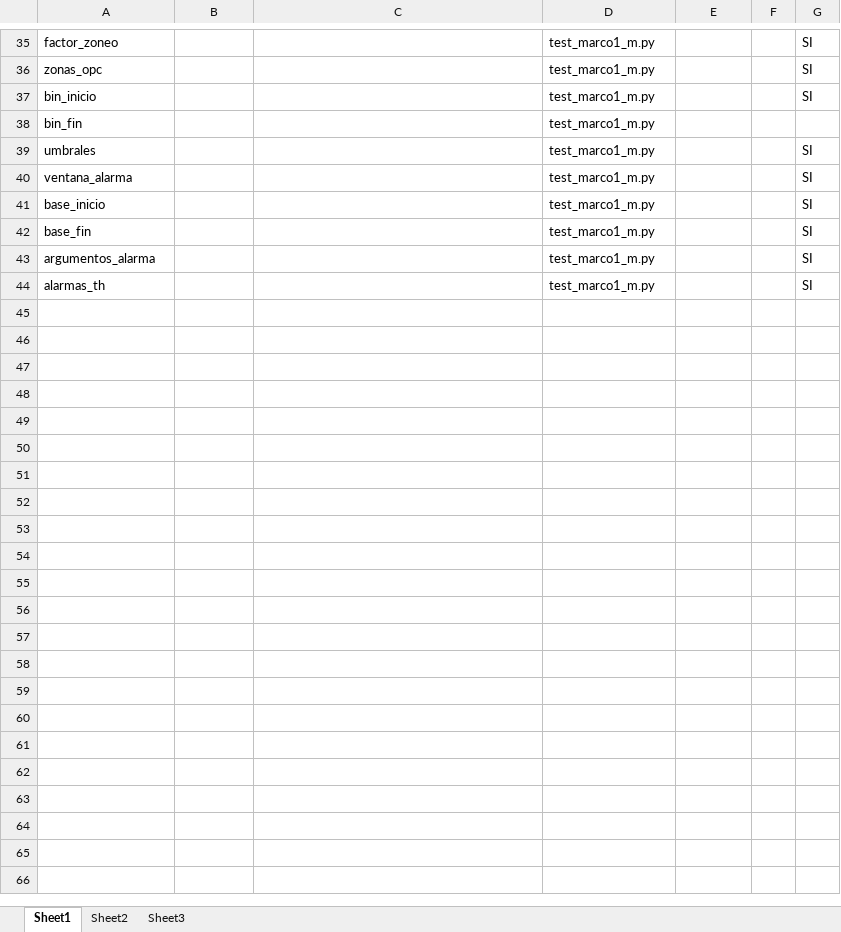
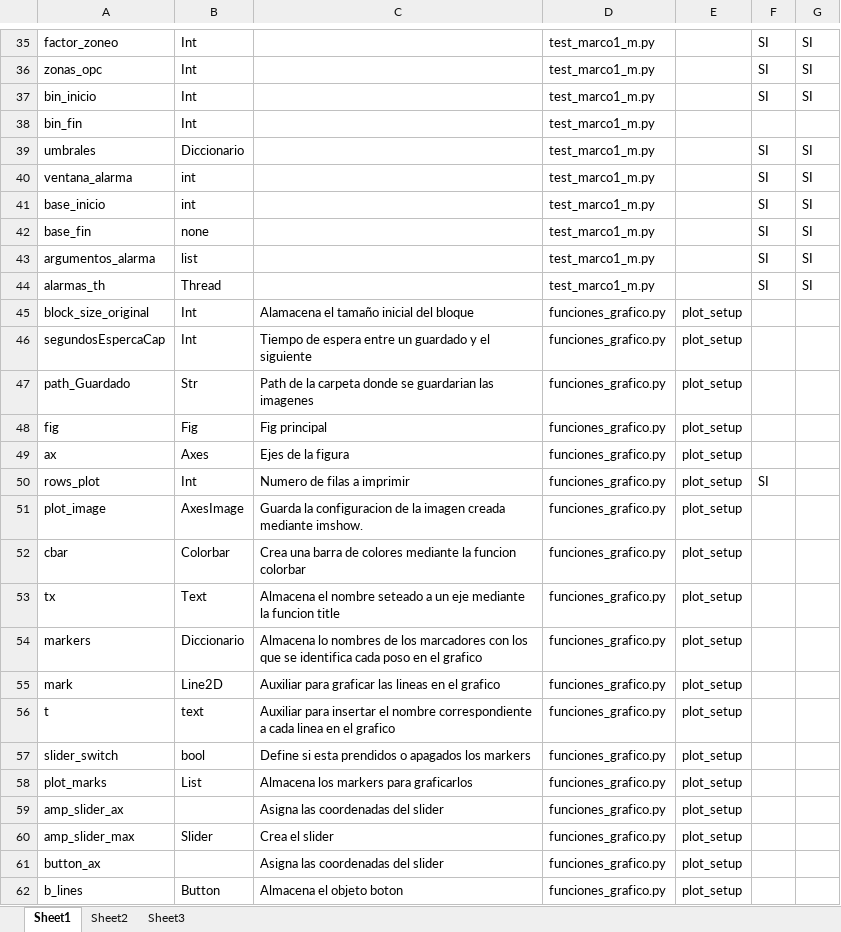
Before and after one commit to mvt-lsf/RADAS, an Excel workbook: Documentacion/Diccionario de datos.xlsx, sheet Sheet1, drawn as a sheet; only a part is shown, gaps mark what is left out; values as stored, in another font and other column widths than the file's, no cell formats; the diff covers the shown part only; the diff names each change by its address in the sheet, - before the commit and + after, or states it on an @@ line.

Commit message:
Update diccionario grafico

```diff
--- a/Documentacion/Diccionario de datos.xlsx (sheet Sheet1)
+++ b/Documentacion/Diccionario de datos.xlsx (sheet Sheet1)
-B35:B38: (empty)
+B35:B38: Int
-F35:F37: (empty)
+F35:F37: SI
-B39: (empty)
+B39: Diccionario
-F39:F44: (empty)
+F39:F44: SI
-B40:B41: (empty)
+B40:B41: int
-B42: (empty)
+B42: none
-B43: (empty)
+B43: list
-B44: (empty)
+B44: Thread
+row 45: block_size_original | Int | Alamacena el tamaño inicial del bloque | funciones_grafico.py | plot_setup
+row 46: segundosEspercaCap | Int | Tiempo de espera entre un guardado y el siguiente | funciones_grafico.py | plot_setup
+row 47: path_Guardado | Str | Path de la carpeta donde se guardarian las imagenes | funciones_grafico.py | plot_setup
+row 48: fig | Fig | Fig principal | funciones_grafico.py | plot_setup
+row 49: ax | Axes | Ejes de la figura | funciones_grafico.py | plot_setup
+row 50: rows_plot | Int | Numero de filas a imprimir | funciones_grafico.py | plot_setup | SI
+row 51: plot_image | AxesImage | Guarda la configuracion de la imagen creada mediante imshow. | funciones_grafico.py | plot_setup
+row 52: cbar | Colorbar | Crea una barra de colores mediante la funcion colorbar | funciones_grafico.py | plot_setup
+row 53: tx | Text | Almacena el nombre seteado a un eje mediante la funcion title | funciones_grafico.py | plot_setup
+row 54: markers | Diccionario | Almacena lo nombres de los marcadores con los que se identifica cada poso en el grafico | funciones_grafico.py | plot_setup
+row 55: mark | Line2D | Auxiliar para graficar las lineas en el grafico | funciones_grafico.py | plot_setup
+row 56: t | text | Auxiliar para insertar el nombre correspondiente a cada linea en el grafico | funciones_grafico.py | plot_setup
+row 57: slider_switch | bool | Define si esta prendidos o apagados los markers | funciones_grafico.py | plot_setup
+row 58: plot_marks | List | Almacena los markers para graficarlos | funciones_grafico.py | plot_setup
+row 59: amp_slider_ax |  | Asigna las coordenadas del slider | funciones_grafico.py | plot_setup
+row 60: amp_slider_max | Slider | Crea el slider | funciones_grafico.py | plot_setup
+row 61: button_ax |  | Asigna las coordenadas del slider | funciones_grafico.py | plot_setup
+row 62: b_lines | Button | Almacena el objeto boton | funciones_grafico.py | plot_setup
```
Also changed, not shown: 20 added rows and 19 edited cells elsewhere in this sheet, sheet Sheet2, cell formats.
